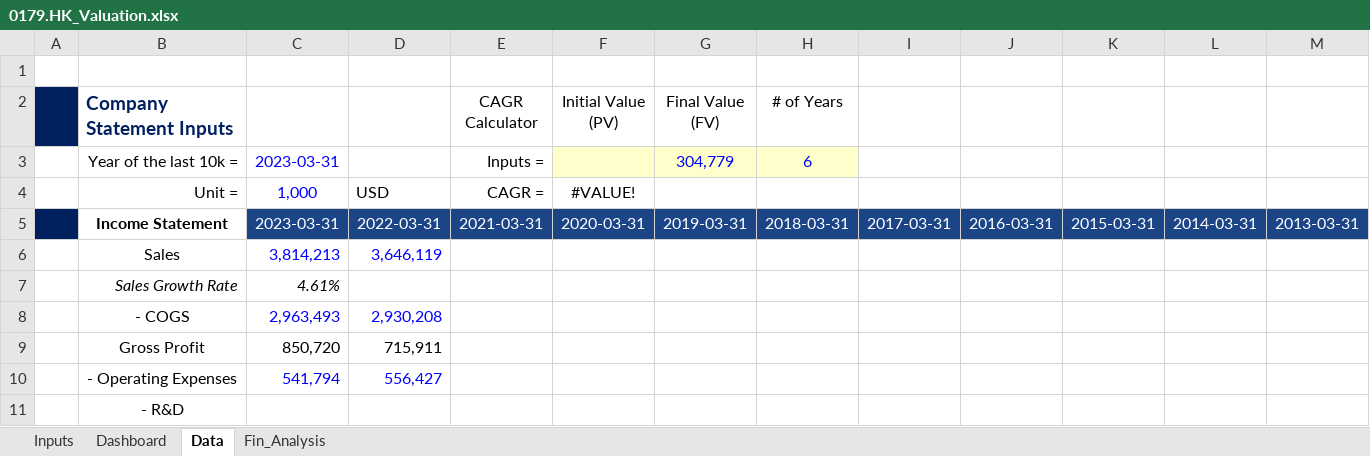
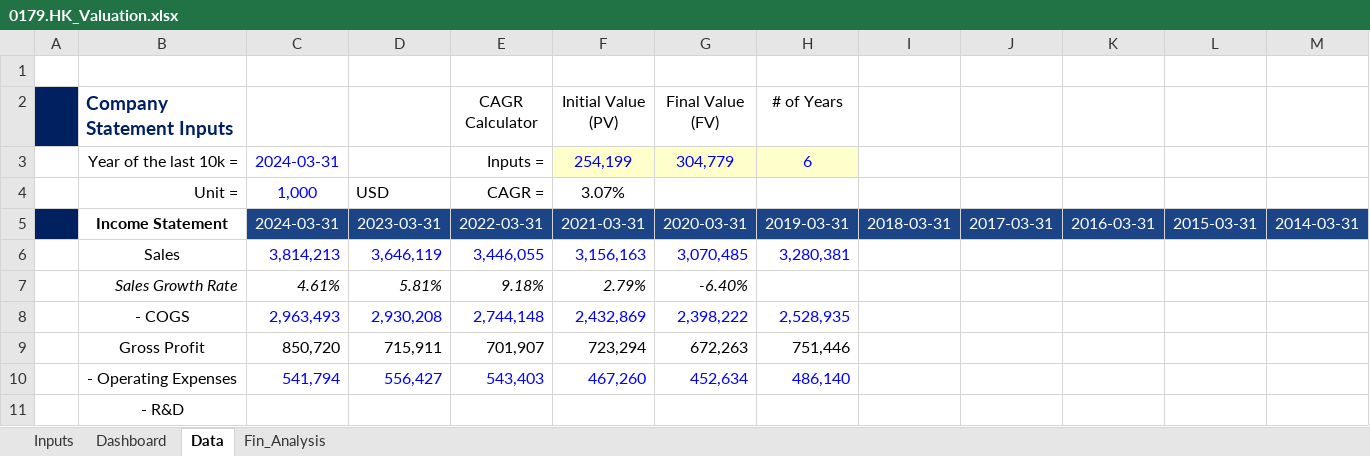
Before and after one commit to JerryChenz/Invest_Proc_Alpha, an Excel workbook: financial_models/opportunities/0179.HK_Valuation.xlsx, sheet Data, drawn as a sheet; only a part is shown; values as stored, in another font and other column widths than the file's, no borders; conditional formats not drawn; removed rows and columns are numbered as before the commit, all else as after; the diff covers the shown part only; the diff names each change by its address in the sheet, - before the commit and + after, or states it on an @@ line.

Commit message:
Updated the Valuations

```diff
--- a/financial_models/opportunities/0179.HK_Valuation.xlsx (sheet Data)
+++ b/financial_models/opportunities/0179.HK_Valuation.xlsx (sheet Data)
+column I, row 5: 2018-03-31
-column M, row 5: 2013-03-31
-C3: 2023-03-31
+C3: 2024-03-31
-F3 (Initial Value (PV)): (empty)
+F3 (Initial Value (PV)): 254,199
-F4 (Initial Value (PV)): #VALUE!
+F4 (Initial Value (PV)): 3.07%
-C5: 2023-03-31
+C5: 2024-03-31
-D5: 2022-03-31
+D5: 2023-03-31
-E5 (CAGR Calculator): 2021-03-31
+E5 (CAGR Calculator): 2022-03-31
-F5 (Initial Value (PV)): 2020-03-31
+F5 (Initial Value (PV)): 2021-03-31
-G5 (Final Value (FV)): 2019-03-31
+G5 (Final Value (FV)): 2020-03-31
-H5 (# of Years): 2018-03-31
+H5 (# of Years): 2019-03-31
-E6 (CAGR Calculator): (empty)
+E6 (CAGR Calculator): 3,446,055
-F6 (Initial Value (PV)): (empty)
+F6 (Initial Value (PV)): 3,156,163
-G6 (Final Value (FV)): (empty)
+G6 (Final Value (FV)): 3,070,485
-H6 (# of Years): (empty)
+H6 (# of Years): 3,280,381
-D7: (empty)
+D7: 5.81%
-E7 (CAGR Calculator): (empty)
+E7 (CAGR Calculator): 9.18%
-F7 (Initial Value (PV)): (empty)
+F7 (Initial Value (PV)): 2.79%
-G7 (Final Value (FV)): (empty)
+G7 (Final Value (FV)): -6.40%
-E8 (CAGR Calculator): (empty)
+E8 (CAGR Calculator): 2,744,148
-F8 (Initial Value (PV)): (empty)
+F8 (Initial Value (PV)): 2,432,869
-G8 (Final Value (FV)): (empty)
+G8 (Final Value (FV)): 2,398,222
-H8 (# of Years): (empty)
+H8 (# of Years): 2,528,935
-E9 (CAGR Calculator): (empty)
+E9 (CAGR Calculator): 701,907
-F9 (Initial Value (PV)): (empty)
+F9 (Initial Value (PV)): 723,294
-G9 (Final Value (FV)): (empty)
+G9 (Final Value (FV)): 672,263
-H9 (# of Years): (empty)
+H9 (# of Years): 751,446
-E10 (CAGR Calculator): (empty)
+E10 (CAGR Calculator): 543,403
-F10 (Initial Value (PV)): (empty)
+F10 (Initial Value (PV)): 467,260
-G10 (Final Value (FV)): (empty)
+G10 (Final Value (FV)): 452,634
-H10 (# of Years): (empty)
+H10 (# of Years): 486,140
```
Also changed, not shown: 98 edited cells elsewhere in this sheet, sheet Inputs, sheet Fin_Analysis, sheet Dashboard, formulas that keep their value, financial_models/Stock_Monitor.xlsx, financial_models/opportunities/0831.HK_Valuation.xlsx, 2 other files.
